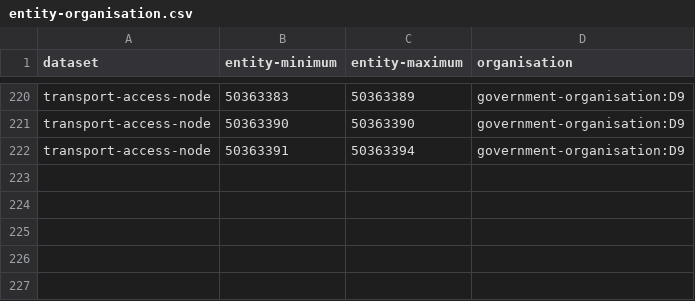
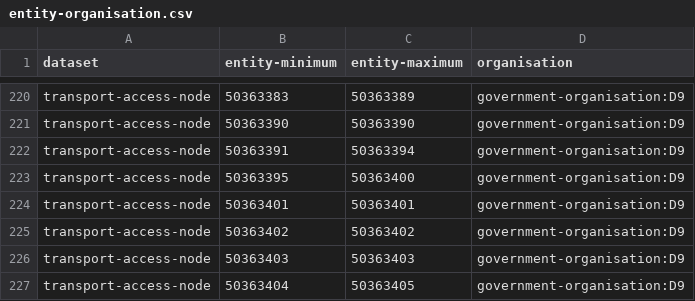
Before and after one commit to digital-land/config, a CSV file: pipeline/transport-access-node/entity-organisation.csv, drawn as a sheet; only a part is shown, gaps mark what is left out; the diff names each change by its address in the sheet, - before the commit and + after, or states it on an @@ line.

```diff
--- a/pipeline/transport-access-node/entity-organisation.csv
+++ b/pipeline/transport-access-node/entity-organisation.csv
+row 223: transport-access-node | 50363395 | 50363400 | government-organisation:D9
+row 224: transport-access-node | 50363401 | 50363401 | government-organisation:D9
+row 225: transport-access-node | 50363402 | 50363402 | government-organisation:D9
+row 226: transport-access-node | 50363403 | 50363403 | government-organisation:D9
+row 227: transport-access-node | 50363404 | 50363405 | government-organisation:D9
```
Also changed, not shown: pipeline/listed-building/entity-organisation.csv.
